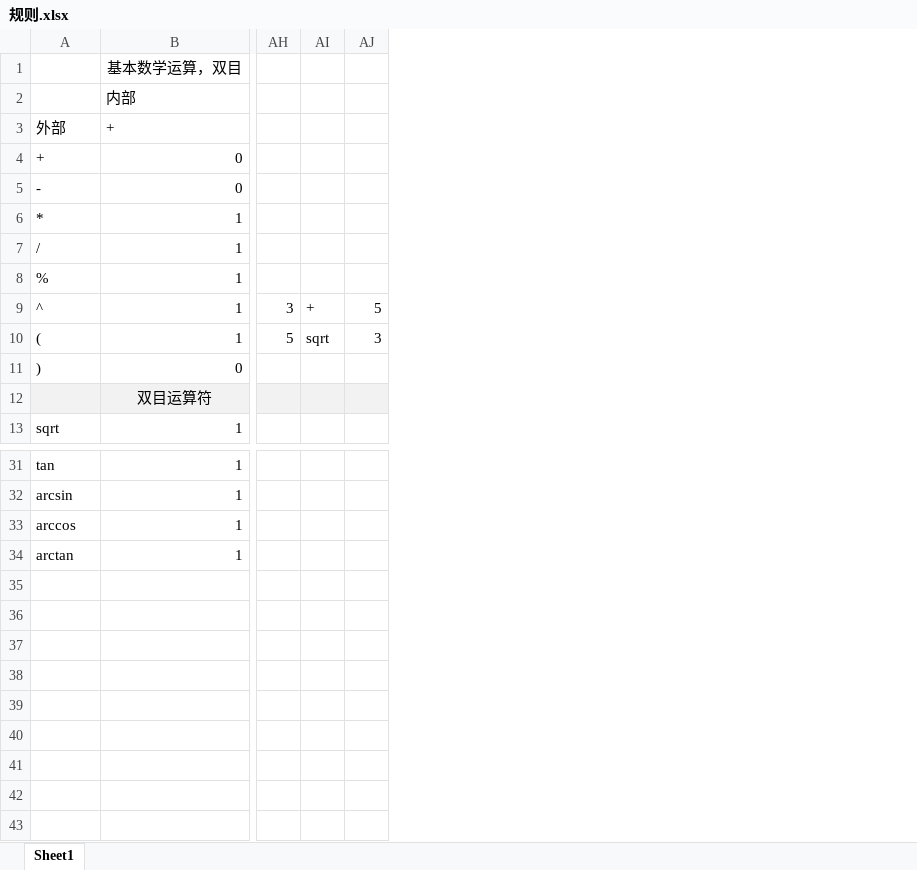
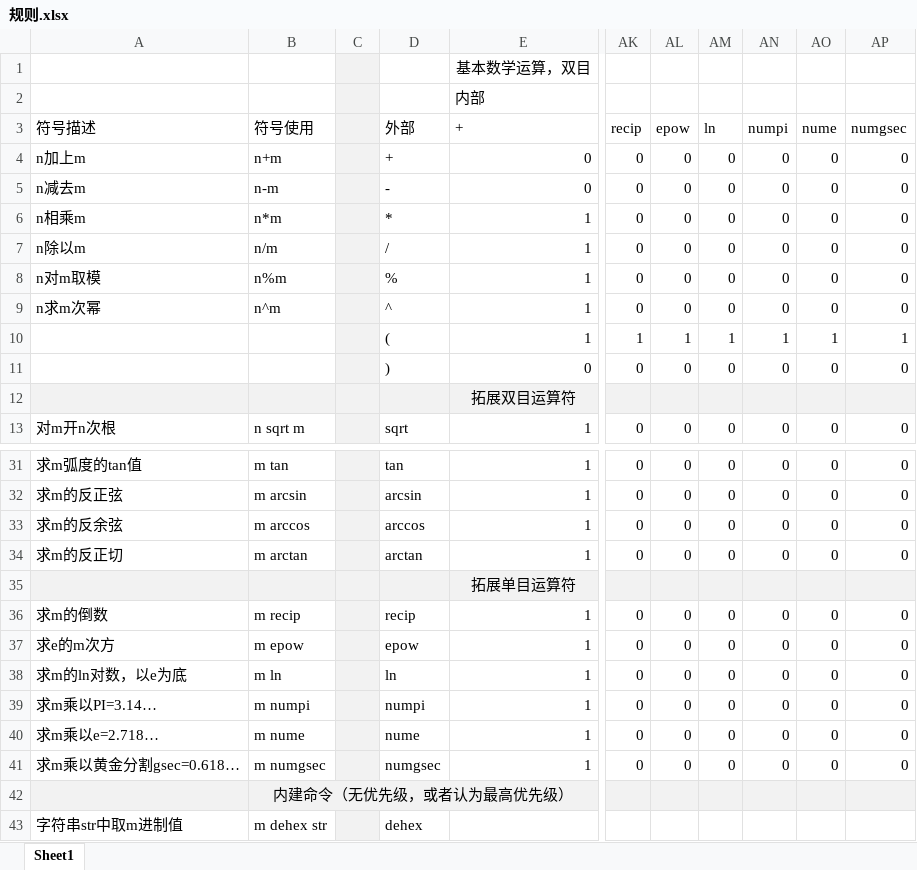
Before and after one commit to Ice2Faith/FormulaCalculator, an Excel workbook: 规则.xlsx, sheet Sheet1, drawn as a sheet; only a part is shown, gaps mark what is left out; values as stored, in another font and other column widths than the file's, no borders; removed rows and columns are numbered as before the commit, all else as after; rows hold the shown columns only; the diff names each change by its address in the sheet, - before the commit and + after, or states it on an @@ line.

```diff
--- a/规则.xlsx (sheet Sheet1)
+++ b/规则.xlsx (sheet Sheet1)
+column A (符号描述), rows 4-13: n加上m | n减去m | n相乘m | n除以m | n对m取模 | n求m次幂 |  |  |  | 对m开n次根; rows 31-34: 求m弧度的tan值 | 求m的反正弦 | 求m的反余弦 | 求m的反正切
+column B (符号使用), rows 4-13: n+m | n-m | n*m | n/m | n%m | n^m |  |  |  | n sqrt m; rows 31-34: m tan | m arcsin | m arccos | m arctan
+column C, empty
-column AH, rows 9-10: 3 | 5
-column AI, rows 9-10: + | sqrt
-column AJ, rows 9-10: 5 | 3
+column AK (recip), rows 4-13: 0 | 0 | 0 | 0 | 0 | 0 | 1 | 0 |  | 0; rows 31-34: all 0
+column AL (epow), rows 4-13: 0 | 0 | 0 | 0 | 0 | 0 | 1 | 0 |  | 0; rows 31-34: all 0
+column AM (ln), rows 4-13: 0 | 0 | 0 | 0 | 0 | 0 | 1 | 0 |  | 0; rows 31-34: all 0
+column AN (numpi), rows 4-13: 0 | 0 | 0 | 0 | 0 | 0 | 1 | 0 |  | 0; rows 31-34: all 0
+column AO (nume), rows 4-13: 0 | 0 | 0 | 0 | 0 | 0 | 1 | 0 |  | 0; rows 31-34: all 0
+column AP (numgsec), rows 4-13: 0 | 0 | 0 | 0 | 0 | 0 | 1 | 0 |  | 0; rows 31-34: all 0
-E12 (+): 双目运算符
+E12 (+): 拓展双目运算符
+row 35:  |  |  |  | 拓展单目运算符
+row 36: 求m的倒数 | m recip |  | recip | 1 | 0 | 0 | 0 | 0 | 0 | 0
+row 37: 求e的m次方 | m epow |  | epow | 1 | 0 | 0 | 0 | 0 | 0 | 0
+row 38: 求m的ln对数，以e为底 | m ln |  | ln | 1 | 0 | 0 | 0 | 0 | 0 | 0
+row 39: 求m乘以PI=3.14… | m numpi |  | numpi | 1 | 0 | 0 | 0 | 0 | 0 | 0
+row 40: 求m乘以e=2.718… | m nume |  | nume | 1 | 0 | 0 | 0 | 0 | 0 | 0
+row 41: 求m乘以黄金分割gsec=0.618… | m numgsec |  | numgsec | 1 | 0 | 0 | 0 | 0 | 0 | 0
+row 42:  | 内建命令（无优先级，或者认为最高优先级）
+row 43: 字符串str中取m进制值 | m dehex str |  | dehex
```
Also changed, not shown: 4 other files.
